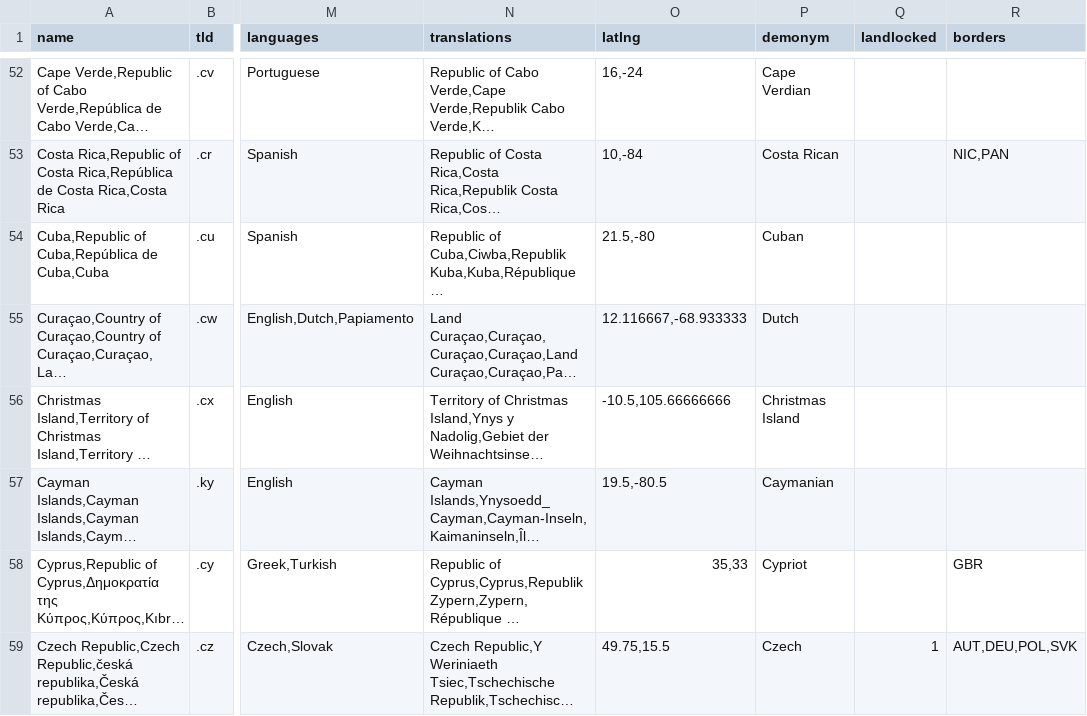
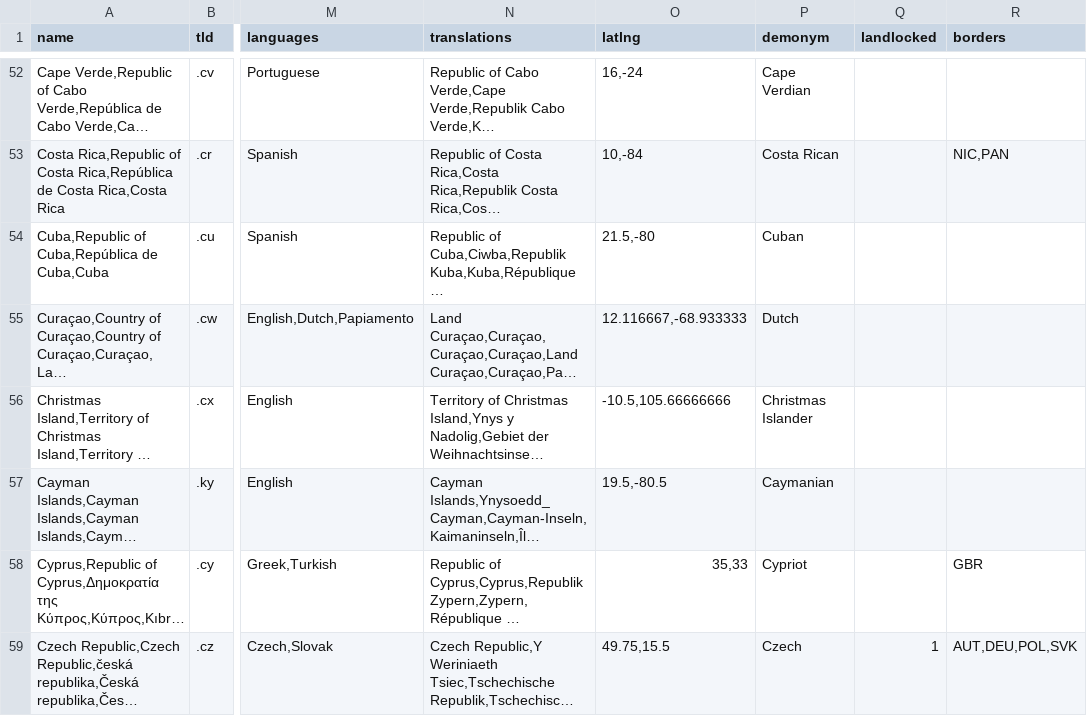
Before and after one commit to mledoze/countries, a CSV file: dist/countries.csv, drawn as a sheet; only a part is shown, gaps mark what is left out; long unchanged cells end in …; the diff names each change by its address in the sheet, - before the commit and + after, or states it on an @@ line.

Commit message:
Fix demonym for Christmas Island

```diff
--- a/dist/countries.csv
+++ b/dist/countries.csv
-P56 (demonym): Christmas Island
+P56 (demonym): Christmas Islander
```
Also changed, not shown: 5 other files.
